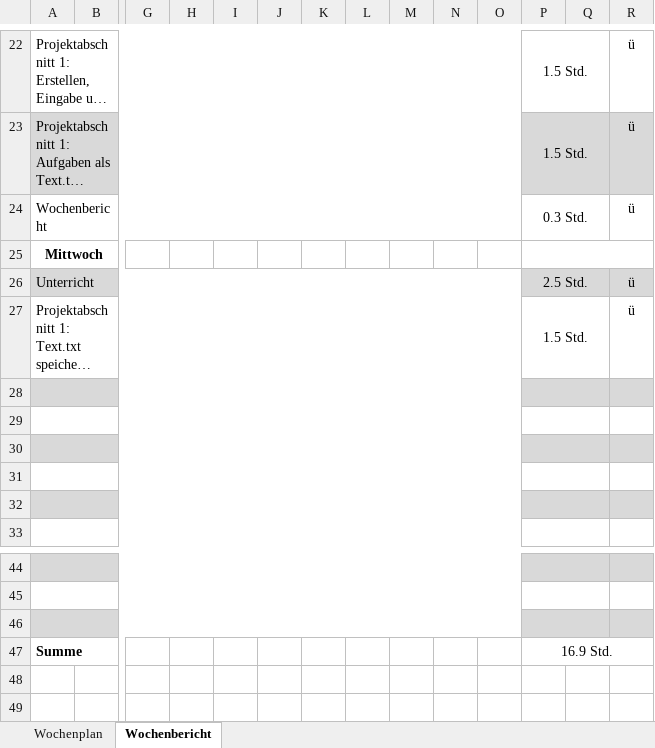
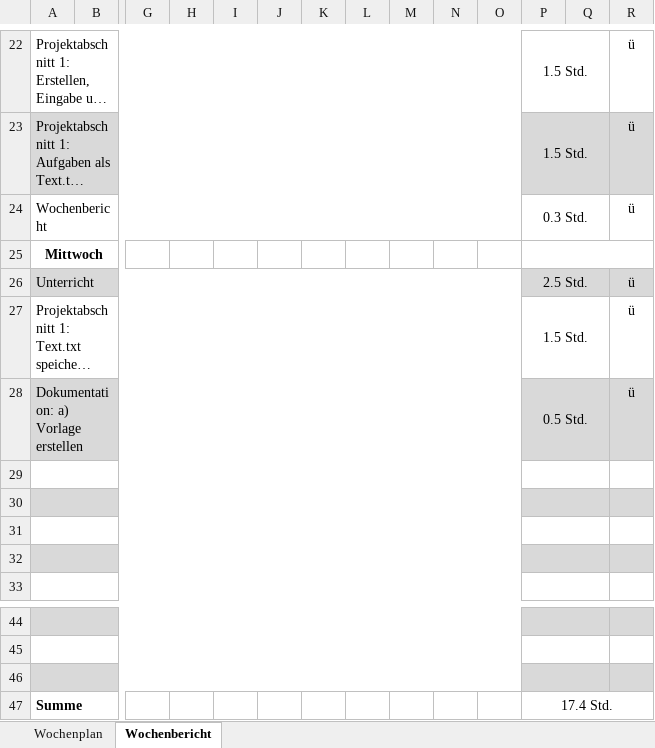
Before and after one commit to JellefAbbenseth/schoolProject, an Excel workbook: Documents/Wochenplan und -bericht/Orga_Wochenplan_KW27.xlsx, sheet Wochenbericht, drawn as a sheet; only a part is shown, gaps mark what is left out; long unchanged cells end in …; values as stored, in another font and other column widths than the file's, no borders; rows hold the shown columns only; the diff names each change by its address in the sheet, - before the commit and + after, or states it on an @@ line.

```diff
--- a/Documents/Wochenplan und -bericht/Orga_Wochenplan_KW27.xlsx (sheet Wochenbericht)
+++ b/Documents/Wochenplan und -bericht/Orga_Wochenplan_KW27.xlsx (sheet Wochenbericht)
-row 28: (empty)
+row 28: Dokumentation: a) Vorlage erstellen |  |  |  |  |  |  |  |  |  |  | 0.5 Std. |  | ü
-P47: 16.9 Std.
+P47: 17.4 Std.
```
Also changed, not shown: Documents/Projektphasen.xlsx.
